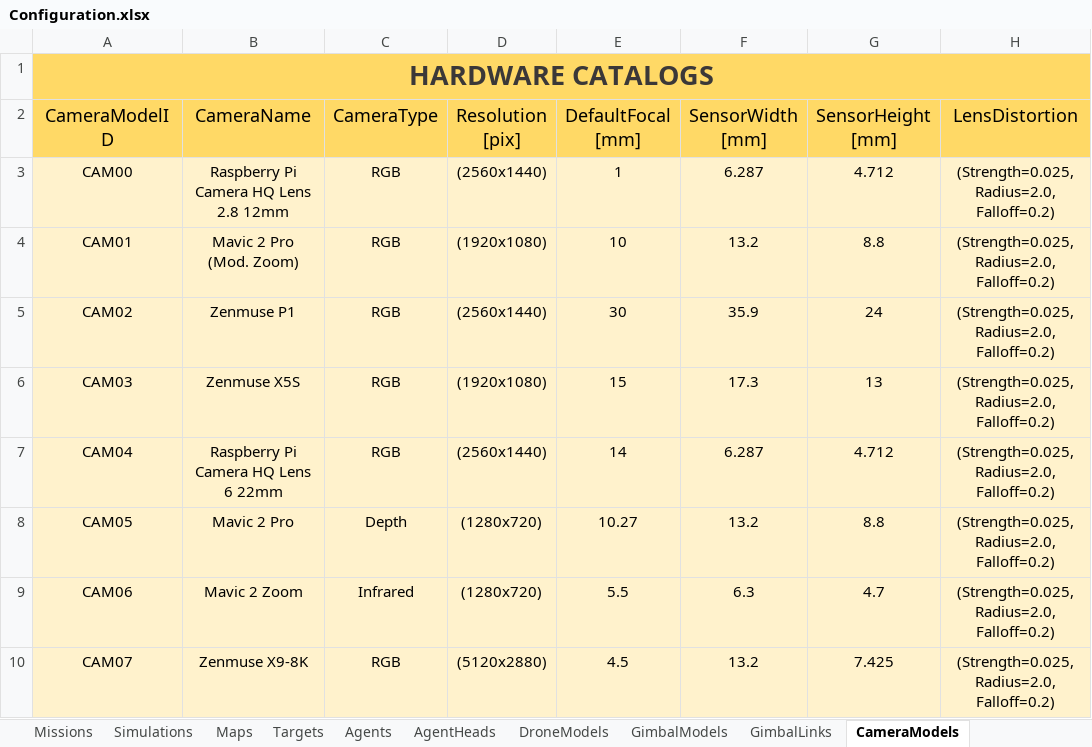
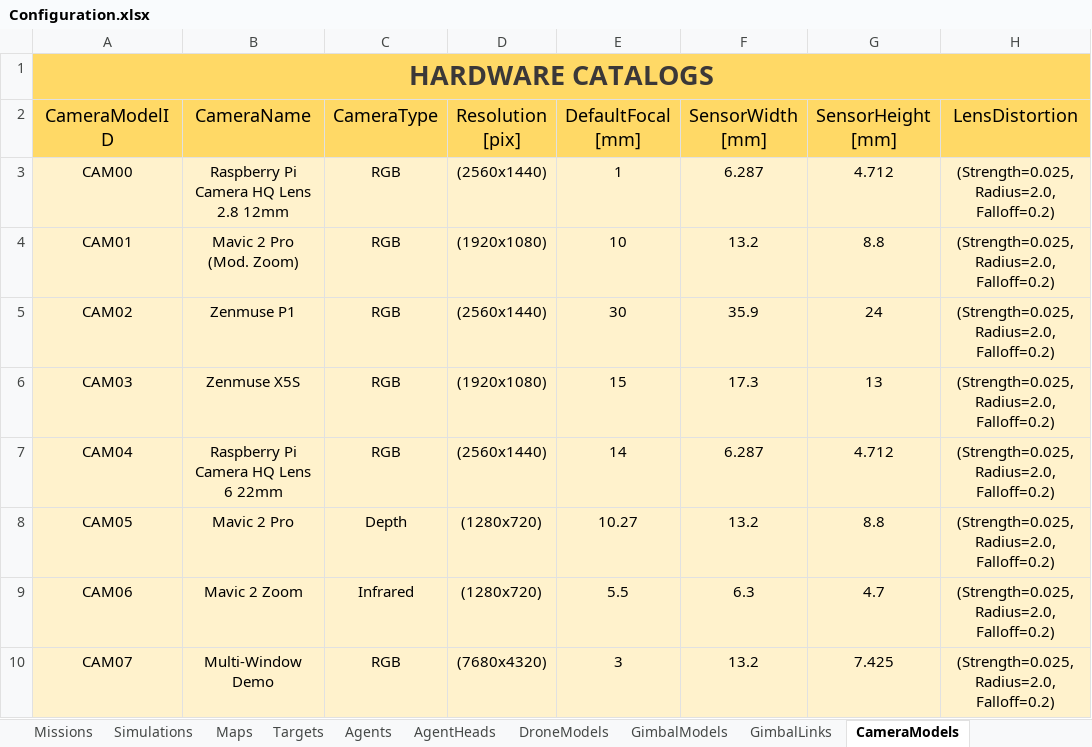
Before and after one commit to JoseLopez36/FlyChams-ROS2-v1.4.0, an Excel workbook: config/Configuration.xlsx, sheet CameraModels, drawn as a sheet; only a part is shown; values as stored, in another font and other column widths than the file's, no borders; table styles not drawn; the diff names each change by its address in the sheet, - before the commit and + after, or states it on an @@ line.

```diff
--- a/config/Configuration.xlsx (sheet CameraModels)
+++ b/config/Configuration.xlsx (sheet CameraModels)
-B10 (CameraName): Zenmuse X9-8K
+B10 (CameraName): Multi-Window Demo
-D10 (Resolution [pix]): (5120x2880)
+D10 (Resolution [pix]): (7680x4320)
-E10 (DefaultFocal [mm]): 4.5
+E10 (DefaultFocal [mm]): 3
```
Also changed, not shown: sheet Missions, sheet Simulations, sheet Maps, sheet Targets, sheet Agents, sheet AgentHeads, 55 other files.
